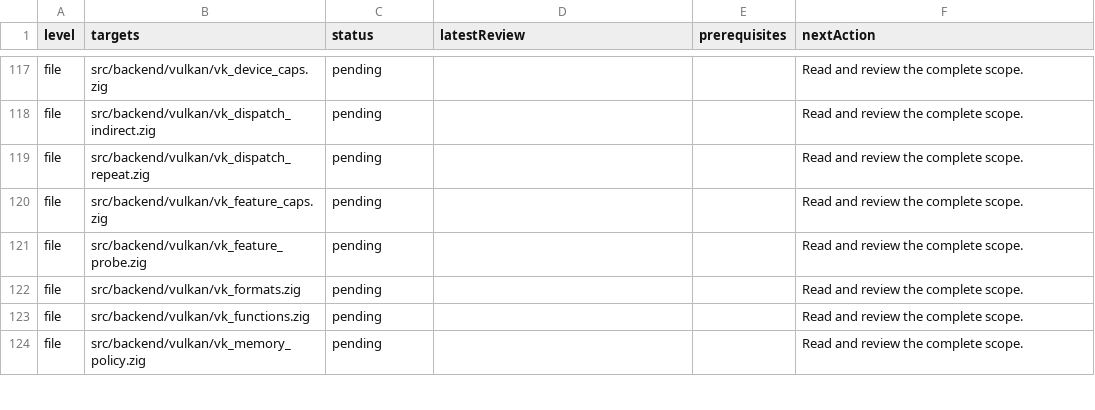
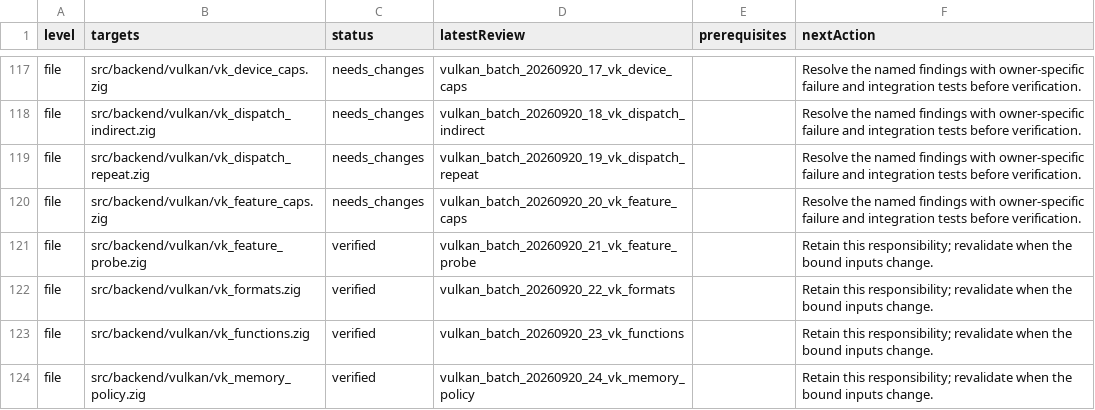
Before and after one commit to clocksmith/fawn, a TSV file: runtime/zig/reviews/queue.tsv, drawn as a sheet; only a part is shown, gaps mark what is left out; the diff covers the shown part only; the diff names each change by its address in the sheet, - before the commit and + after, or states it on an @@ line.

Commit message:
Review Vulkan scopes and repair bounds and visibility

```diff
--- a/runtime/zig/reviews/queue.tsv
+++ b/runtime/zig/reviews/queue.tsv
-C117:C120 (status): pending
+C117:C120 (status): needs_changes
-D117 (latestReview): (empty)
+D117 (latestReview): vulkan_batch_20260920_17_vk_device_caps
-F117:F120 (nextAction): Read and review the complete scope.
+F117:F120 (nextAction): Resolve the named findings with owner-specific failure and integration tests before verification.
-D118 (latestReview): (empty)
+D118 (latestReview): vulkan_batch_20260920_18_vk_dispatch_indirect
-D119 (latestReview): (empty)
+D119 (latestReview): vulkan_batch_20260920_19_vk_dispatch_repeat
-D120 (latestReview): (empty)
+D120 (latestReview): vulkan_batch_20260920_20_vk_feature_caps
-C121:C124 (status): pending
+C121:C124 (status): verified
-D121 (latestReview): (empty)
+D121 (latestReview): vulkan_batch_20260920_21_vk_feature_probe
-F121:F124 (nextAction): Read and review the complete scope.
+F121:F124 (nextAction): Retain this responsibility; revalidate when the bound inputs change.
-D122 (latestReview): (empty)
+D122 (latestReview): vulkan_batch_20260920_22_vk_formats
-D123 (latestReview): (empty)
+D123 (latestReview): vulkan_batch_20260920_23_vk_functions
-D124 (latestReview): (empty)
+D124 (latestReview): vulkan_batch_20260920_24_vk_memory_policy
```
Also changed, not shown: 75 edited cells elsewhere in this file, 27 other files.
